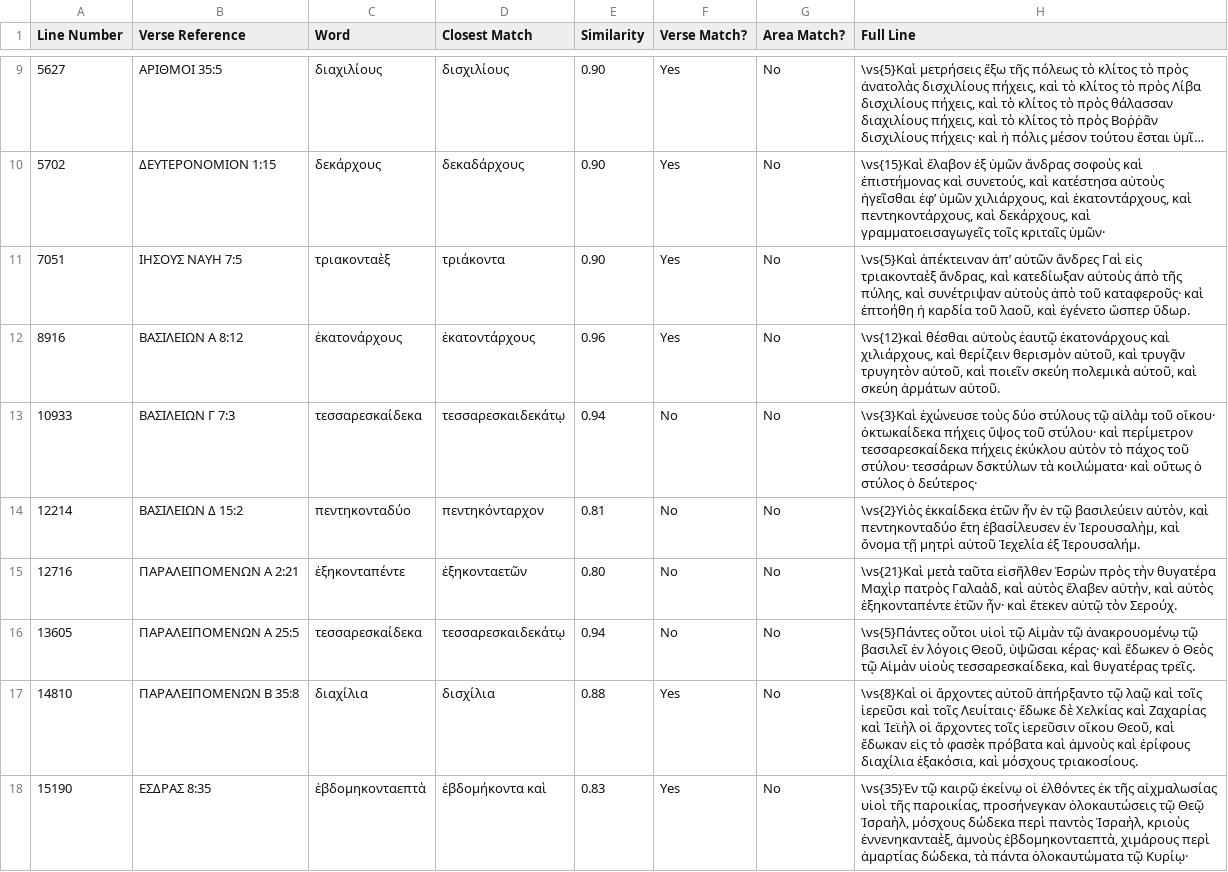
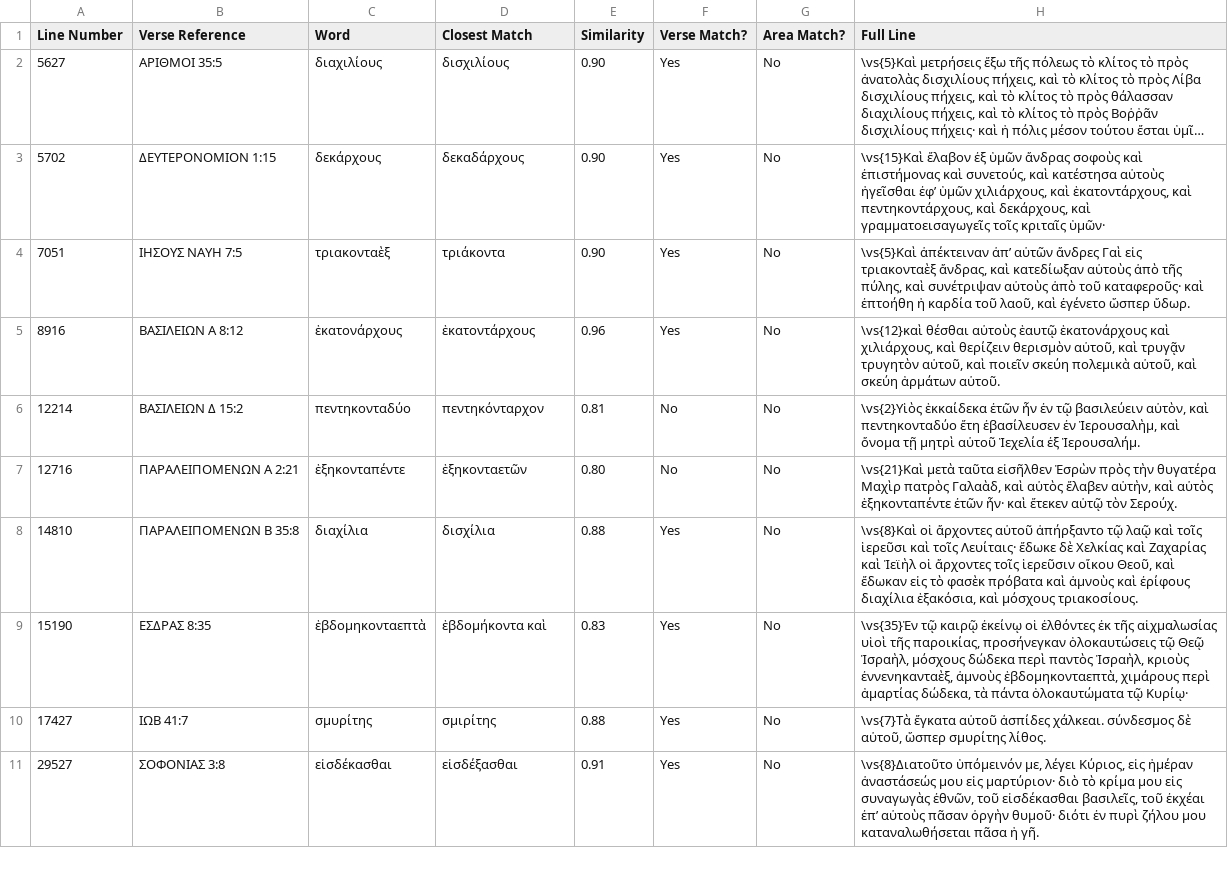
Before and after one commit to jjorloff1/brenton-lxx-error-finder, a TSV file: missing_words_likely_typos.tsv, drawn as a sheet; only a part is shown, gaps mark what is left out; the shorter side is filled out with more unchanged rows; long unchanged cells end in …; the diff covers the shown part only; the diff names each change by its address in the sheet, - before the commit and + after, or states it on an @@ line.

```diff
--- a/missing_words_likely_typos.tsv
+++ b/missing_words_likely_typos.tsv
-row 13: 10933 | ΒΑΣΙΛΕΙΩΝ Γ 7:3 | τεσσαρεσκαίδεκα | τεσσαρεσκαιδεκάτῳ | 0.94 | No | No | \vs{3}Καὶ ἐχώνευσε τοὺς δύο στύλους τῷ αἰλὰμ τοῦ οἴκου· ὀκτωκαίδεκα πήχεις ὕψος τοῦ στύλου· καὶ περίμετρον τεσσαρεσκαίδεκα πήχεις ἐκύκλου αὐτὸν τὸ πάχος τοῦ στύλου· τεσσάρων δσκτύλων τὰ κοιλώματα· καὶ οὕτως ὁ στύλος ὁ δεύτερος·
-row 16: 13605 | ΠΑΡΑΛΕΙΠΟΜΕΝΩΝ Α 25:5 | τεσσαρεσκαίδεκα | τεσσαρεσκαιδεκάτῳ | 0.94 | No | No | \vs{5}Πάντες οὗτοι υἱοὶ τῷ Αἰμὰν τῷ ἀνακρουομένῳ τῷ βασιλεῖ ἐν λόγοις Θεοῦ, ὑψῶσαι κέρας· καὶ ἔδωκεν ὁ Θεὸς τῷ Αἰμὰν υἱοὺς τεσσαρεσκαίδεκα, καὶ θυγατέρας τρεῖς.
```
Also changed, not shown: 7 removed rows elsewhere in this file, missing_words_legitimate_variations.tsv, missing_words_unmatched.tsv, 5 other files.
